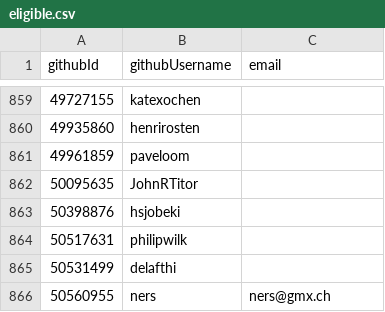
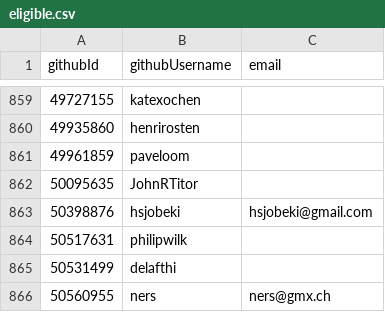
Before and after one commit to pluiedev/SC-election-2025, a CSV file: eligible.csv, drawn as a sheet; only a part is shown, gaps mark what is left out.

Commit message:
Add email for hsjobeki in eligible.csv

```diff
--- a/eligible.csv
+++ b/eligible.csv
@@ -862,3 +862,3 @@ githubId,githubUsername,email
 50095635,JohnRTitor,
-50398876,hsjobeki,
+50398876,hsjobeki,hsjobeki@gmail.com
 50517631,philipwilk,
```
